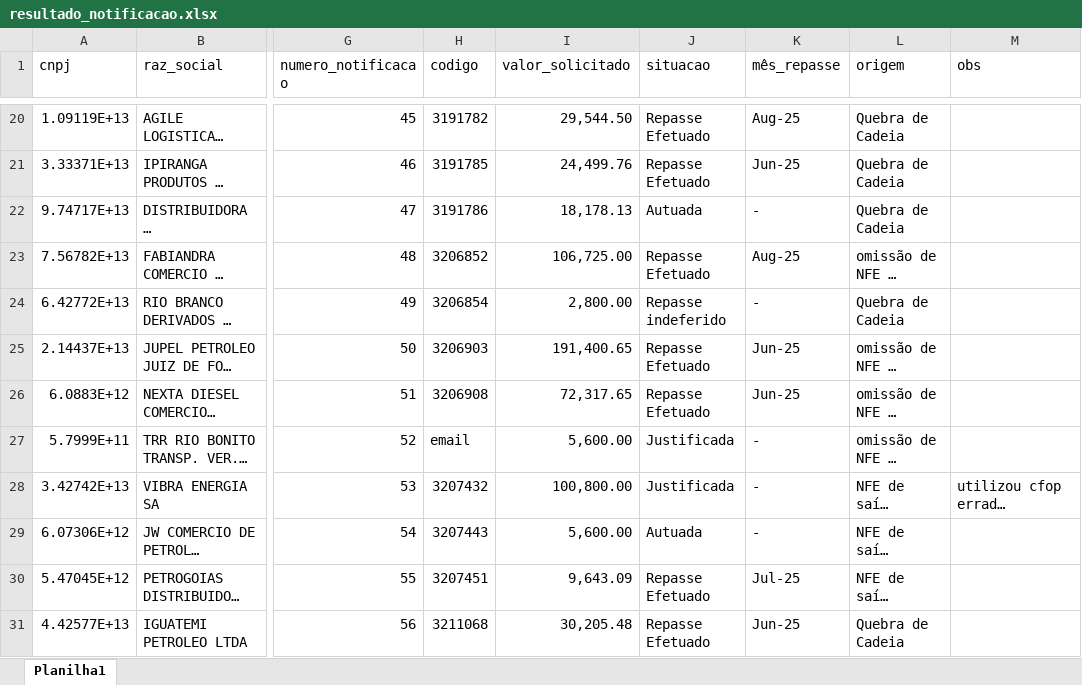
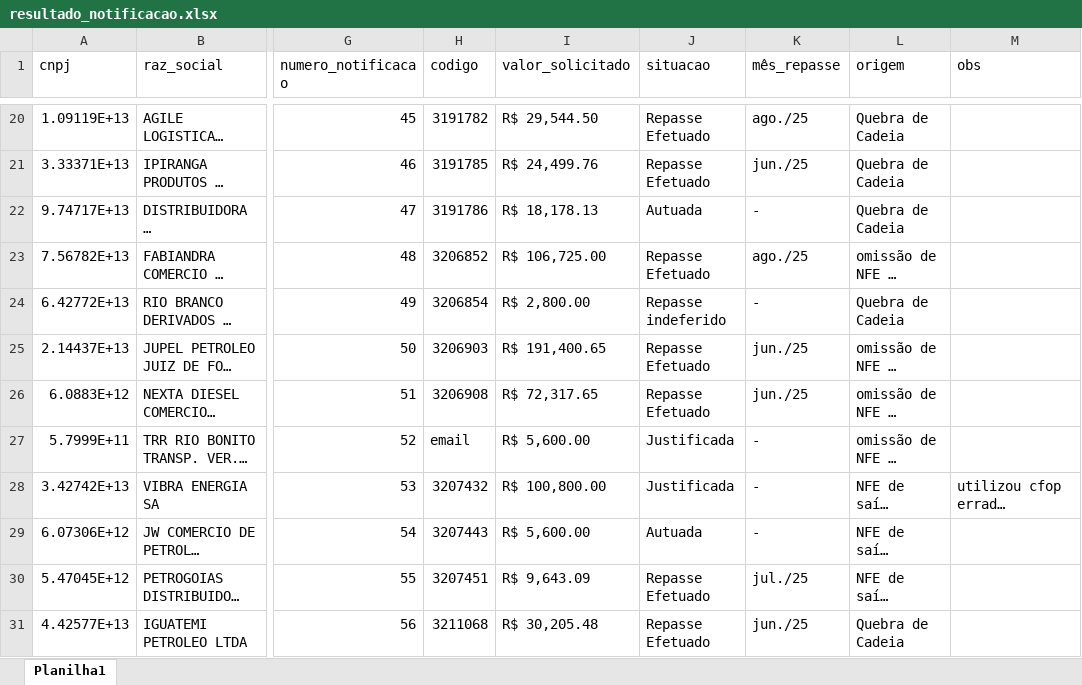
Before and after one commit to brunorestum/dashboard-notas-de-saida, an Excel workbook: resultado_notificacao.xlsx, sheet Planilha1, drawn as a sheet; only a part is shown, gaps mark what is left out; long unchanged cells end in …; values as stored, in another font and other column widths than the file's, no cell formats; the diff covers the shown part only; the diff names each change by its address in the sheet, - before the commit and + after, or states it on an @@ line.

```diff
--- a/resultado_notificacao.xlsx (sheet Planilha1)
+++ b/resultado_notificacao.xlsx (sheet Planilha1)
-I20 (valor_solicitado): 29,544.50
+I20 (valor_solicitado): R$ 29,544.50
-K20 (mês_repasse): Aug-25
+K20 (mês_repasse): ago./25
-I21 (valor_solicitado): 24,499.76
+I21 (valor_solicitado): R$ 24,499.76
-K21 (mês_repasse): Jun-25
+K21 (mês_repasse): jun./25
-I22 (valor_solicitado): 18,178.13
+I22 (valor_solicitado): R$ 18,178.13
-I23 (valor_solicitado): 106,725.00
+I23 (valor_solicitado): R$ 106,725.00
-K23 (mês_repasse): Aug-25
+K23 (mês_repasse): ago./25
-I24 (valor_solicitado): 2,800.00
+I24 (valor_solicitado): R$ 2,800.00
-I25 (valor_solicitado): 191,400.65
+I25 (valor_solicitado): R$ 191,400.65
-K25:K26 (mês_repasse): Jun-25
+K25:K26 (mês_repasse): jun./25
-I26 (valor_solicitado): 72,317.65
+I26 (valor_solicitado): R$ 72,317.65
-I27 (valor_solicitado): 5,600.00
+I27 (valor_solicitado): R$ 5,600.00
-I28 (valor_solicitado): 100,800.00
+I28 (valor_solicitado): R$ 100,800.00
-I29 (valor_solicitado): 5,600.00
+I29 (valor_solicitado): R$ 5,600.00
-I30 (valor_solicitado): 9,643.09
+I30 (valor_solicitado): R$ 9,643.09
-K30 (mês_repasse): Jul-25
+K30 (mês_repasse): jul./25
-I31 (valor_solicitado): 30,205.48
+I31 (valor_solicitado): R$ 30,205.48
-K31 (mês_repasse): Jun-25
+K31 (mês_repasse): jun./25
```
Also changed, not shown: other rows of this sheet, cell formats.
